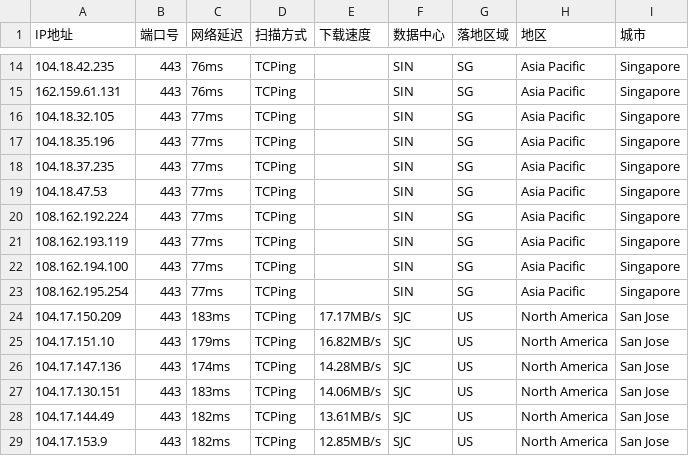
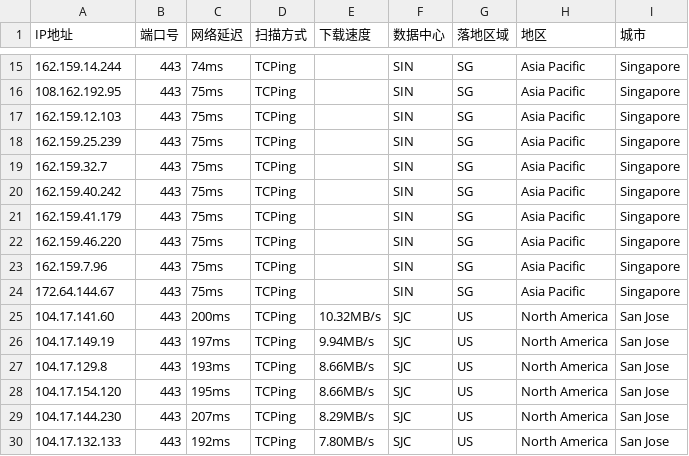
Before and after one commit to aihddelyy/Cloudflare_ips, a CSV file: CF.csv, drawn as a sheet; only a part is shown, gaps mark what is left out; the diff covers the shown part only.

```diff
--- a/CF.csv
+++ b/CF.csv
@@ -14,16 +15,16 @@
-104.18.42.235,443,76ms,TCPing,,SIN,SG,Asia Pacific,Singapore
-162.159.61.131,443,76ms,TCPing,,SIN,SG,Asia Pacific,Singapore
-104.18.32.105,443,77ms,TCPing,,SIN,SG,Asia Pacific,Singapore
-104.18.35.196,443,77ms,TCPing,,SIN,SG,Asia Pacific,Singapore
-104.18.37.235,443,77ms,TCPing,,SIN,SG,Asia Pacific,Singapore
-104.18.47.53,443,77ms,TCPing,,SIN,SG,Asia Pacific,Singapore
-108.162.192.224,443,77ms,TCPing,,SIN,SG,Asia Pacific,Singapore
-108.162.193.119,443,77ms,TCPing,,SIN,SG,Asia Pacific,Singapore
-108.162.194.100,443,77ms,TCPing,,SIN,SG,Asia Pacific,Singapore
-108.162.195.254,443,77ms,TCPing,,SIN,SG,Asia Pacific,Singapore
-104.17.150.209,443,183ms,TCPing,17.17MB/s,SJC,US,North America,San Jose
-104.17.151.10,443,179ms,TCPing,16.82MB/s,SJC,US,North America,San Jose
-104.17.147.136,443,174ms,TCPing,14.28MB/s,SJC,US,North America,San Jose
-104.17.130.151,443,183ms,TCPing,14.06MB/s,SJC,US,North America,San Jose
-104.17.144.49,443,182ms,TCPing,13.61MB/s,SJC,US,North America,San Jose
-104.17.153.9,443,182ms,TCPing,12.85MB/s,SJC,US,North America,San Jose
+162.159.14.244,443,74ms,TCPing,,SIN,SG,Asia Pacific,Singapore
+108.162.192.95,443,75ms,TCPing,,SIN,SG,Asia Pacific,Singapore
+162.159.12.103,443,75ms,TCPing,,SIN,SG,Asia Pacific,Singapore
+162.159.25.239,443,75ms,TCPing,,SIN,SG,Asia Pacific,Singapore
+162.159.32.7,443,75ms,TCPing,,SIN,SG,Asia Pacific,Singapore
+162.159.40.242,443,75ms,TCPing,,SIN,SG,Asia Pacific,Singapore
+162.159.41.179,443,75ms,TCPing,,SIN,SG,Asia Pacific,Singapore
+162.159.46.220,443,75ms,TCPing,,SIN,SG,Asia Pacific,Singapore
+162.159.7.96,443,75ms,TCPing,,SIN,SG,Asia Pacific,Singapore
+172.64.144.67,443,75ms,TCPing,,SIN,SG,Asia Pacific,Singapore
+104.17.141.60,443,200ms,TCPing,10.32MB/s,SJC,US,North America,San Jose
+104.17.149.19,443,197ms,TCPing,9.94MB/s,SJC,US,North America,San Jose
+104.17.129.8,443,193ms,TCPing,8.66MB/s,SJC,US,North America,San Jose
+104.17.154.120,443,195ms,TCPing,8.66MB/s,SJC,US,North America,San Jose
+104.17.144.230,443,207ms,TCPing,8.29MB/s,SJC,US,North America,San Jose
+104.17.132.133,443,192ms,TCPing,7.80MB/s,SJC,US,North America,San Jose
```
Also changed, not shown: 5 added rows and 57 edited cells elsewhere in this file, HK.csv, KR.csv, 12 other files.
